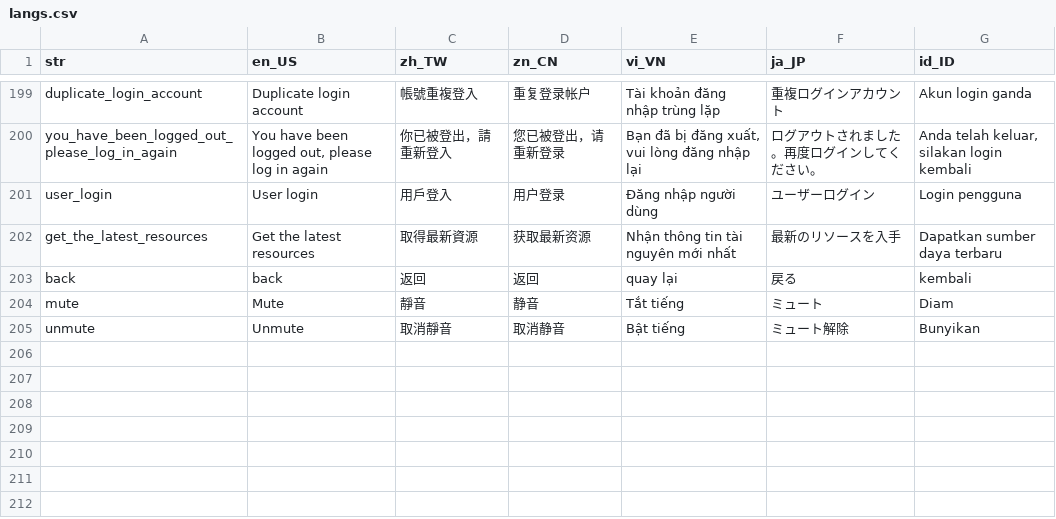
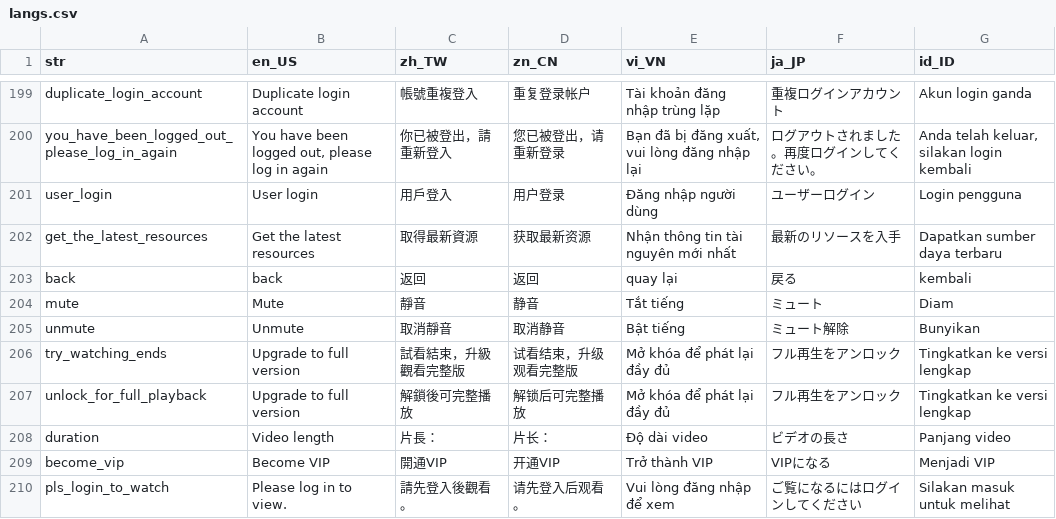
Before and after one commit to smallseven1213/hm-video-app, a CSV file: apps/app_gs/assets/langs/langs.csv, drawn as a sheet; only a part is shown, gaps mark what is left out.

```diff
--- a/apps/app_gs/assets/langs/langs.csv
+++ b/apps/app_gs/assets/langs/langs.csv
@@ -205 +205,6 @@ mute,Mute,靜音,静音,Tắt tiếng,ミュート,Diam
 unmute,Unmute,取消靜音,取消静音,Bật tiếng,ミュート解除,Bunyikan
+try_watching_ends,Upgrade to full version,試看結束，升級觀看完整版,试看结束，升级观看完整版,Mở khóa để phát lại đầy đủ,フル再生をアンロック,Tingkatkan ke versi lengkap
+unlock_for_full_playback,Upgrade to full version,解鎖後可完整播放,解锁后可完整播放,Mở khóa để phát lại đầy đủ,フル再生をアンロック,Tingkatkan ke versi lengkap
+duration,Video length,片長：,片长：,Độ dài video,ビデオの長さ,Panjang video
+become_vip,Become VIP,開通VIP,开通VIP,Trở thành VIP,VIPになる,Menjadi VIP
+pls_login_to_watch,Please log in to view.,請先登入後觀看。,请先登入后观看。,Vui lòng đăng nhập để xem,ご覧になるにはログインしてください,Silakan masuk untuk melihat
```
Also changed, not shown: apps/app_tt/assets/langs/langs.csv, apps/app_wl_id1/assets/langs/langs.csv, 9 other files.
